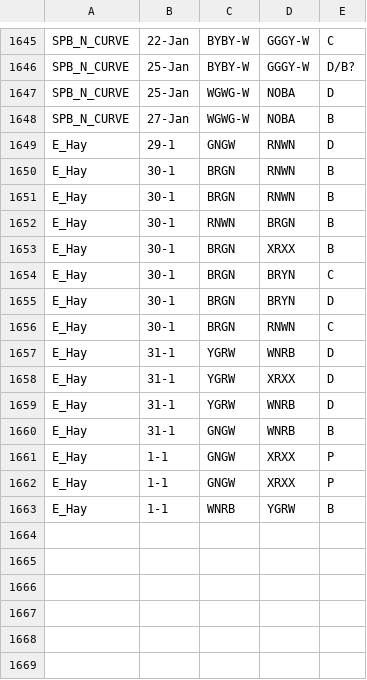
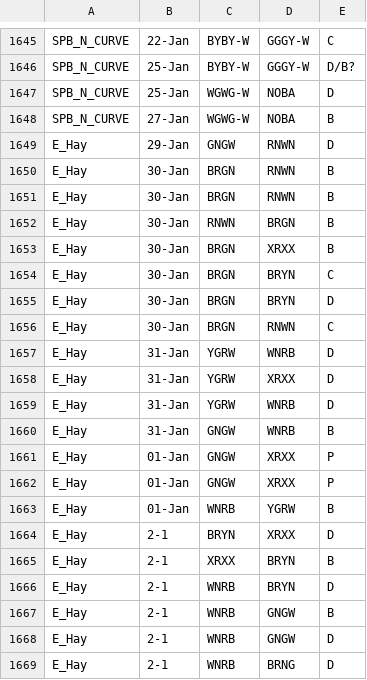
Before and after one commit to QuinlanMann/Pukeko_Dom_Observations, a CSV file: Dom_Obs_Master.csv, drawn as a sheet; only a part is shown, gaps mark what is left out.

Commit message:
ADDED EHAY SEP 2

```diff
--- a/Dom_Obs_Master.csv
+++ b/Dom_Obs_Master.csv
@@ -1648,16 +1648,22 @@ SPB_N_CURVE,25-Jan,WGWG-W,NOBA,D
 SPB_N_CURVE,27-Jan,WGWG-W,NOBA,B
-E_Hay,29-1,GNGW,RNWN,D
-E_Hay,30-1,BRGN,RNWN,B
-E_Hay,30-1,BRGN,RNWN,B
-E_Hay,30-1,RNWN,BRGN,B
-E_Hay,30-1,BRGN,XRXX,B
-E_Hay,30-1,BRGN,BRYN,C
-E_Hay,30-1,BRGN,BRYN,D
-E_Hay,30-1,BRGN,RNWN,C
-E_Hay,31-1,YGRW,WNRB,D
-E_Hay,31-1,YGRW,XRXX,D
-E_Hay,31-1,YGRW,WNRB,D
-E_Hay,31-1,GNGW,WNRB,B
-E_Hay,1-1,GNGW,XRXX,P
-E_Hay,1-1,GNGW,XRXX,P
-E_Hay,1-1,WNRB,YGRW,B
+E_Hay,29-Jan,GNGW,RNWN,D
+E_Hay,30-Jan,BRGN,RNWN,B
+E_Hay,30-Jan,BRGN,RNWN,B
+E_Hay,30-Jan,RNWN,BRGN,B
+E_Hay,30-Jan,BRGN,XRXX,B
+E_Hay,30-Jan,BRGN,BRYN,C
+E_Hay,30-Jan,BRGN,BRYN,D
+E_Hay,30-Jan,BRGN,RNWN,C
+E_Hay,31-Jan,YGRW,WNRB,D
+E_Hay,31-Jan,YGRW,XRXX,D
+E_Hay,31-Jan,YGRW,WNRB,D
+E_Hay,31-Jan,GNGW,WNRB,B
+E_Hay,01-Jan,GNGW,XRXX,P
+E_Hay,01-Jan,GNGW,XRXX,P
+E_Hay,01-Jan,WNRB,YGRW,B
+E_Hay,2-1,BRYN,XRXX,D
+E_Hay,2-1,XRXX,BRYN,B
+E_Hay,2-1,WNRB,BRYN,D
+E_Hay,2-1,WNRB,GNGW,B
+E_Hay,2-1,WNRB,GNGW,D
+E_Hay,2-1,WNRB,BRNG,D
```
